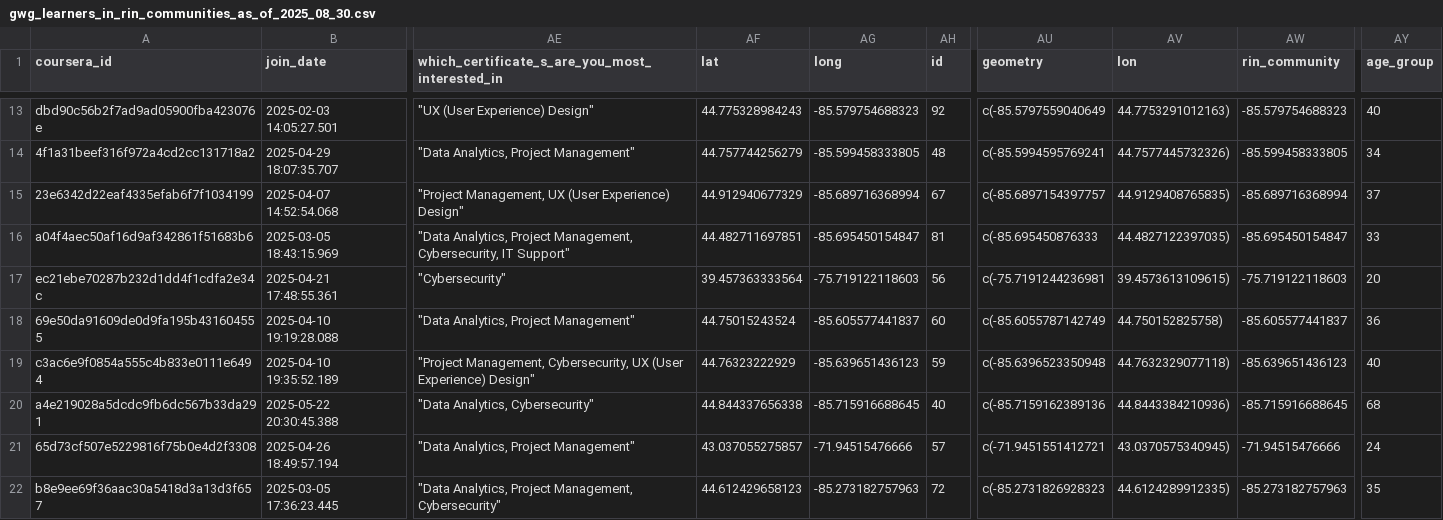
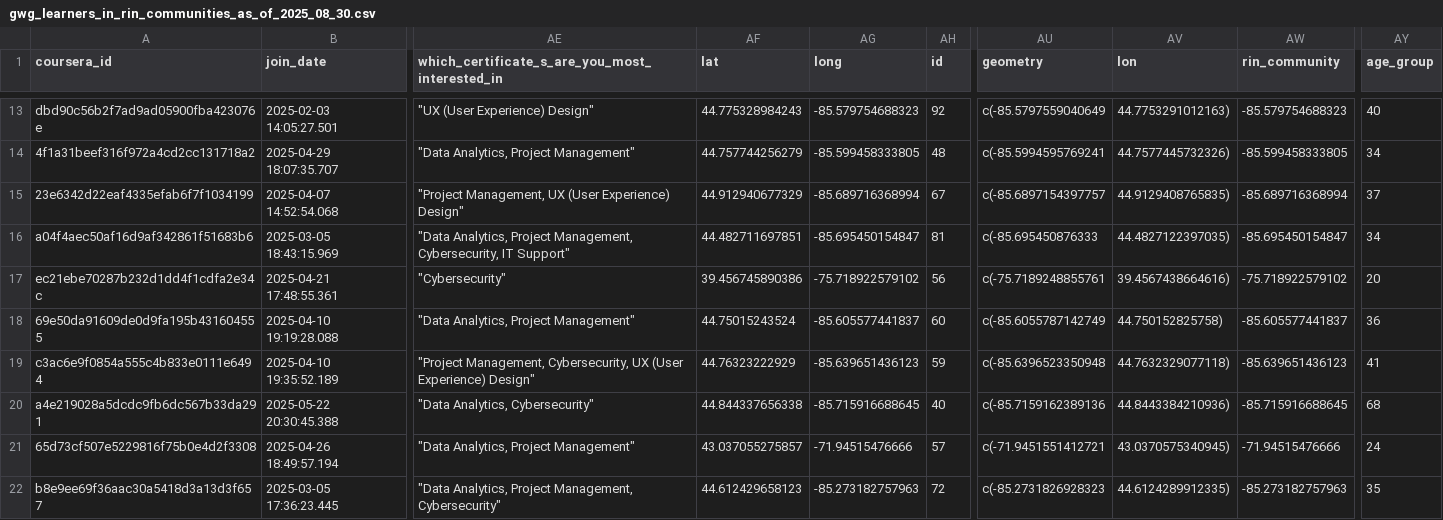
Before and after one commit to ruralinnovation/cori.data.rin, a CSV file: docs/coursera/downloads/gwg_learners_in_rin_communities_as_of_2025_08_30.csv, drawn as a sheet; only a part is shown, gaps mark what is left out; the diff covers the shown part only; the diff names each change by its address in the sheet, - before the commit and + after, or states it on an @@ line.

```diff
--- a/docs/coursera/downloads/gwg_learners_in_rin_communities_as_of_2025_08_30.csv
+++ b/docs/coursera/downloads/gwg_learners_in_rin_communities_as_of_2025_08_30.csv
-AY16 (age_group): 33
+AY16 (age_group): 34
-AF17 (lat): 39.457363333564
+AF17 (lat): 39.456745890386
-AG17 (long): -75.719122118603
+AG17 (long): -75.718922579102
-AU17 (geometry): c(-75.7191244236981
+AU17 (geometry): c(-75.7189248855761
-AV17 (lon): 39.4573613109615)
+AV17 (lon): 39.4567438664616)
-AW17 (rin_community): -75.719122118603
+AW17 (rin_community): -75.718922579102
-AY19 (age_group): 40
+AY19 (age_group): 41
```
Also changed, not shown: 28 edited cells elsewhere in this file, docs/cisco/downloads/learners_all_impact_vars_as_of_2024_10_01.csv, docs/coursera/downloads/applicants_anonymized_as_of_2025_08_30.csv, 22 other files.
